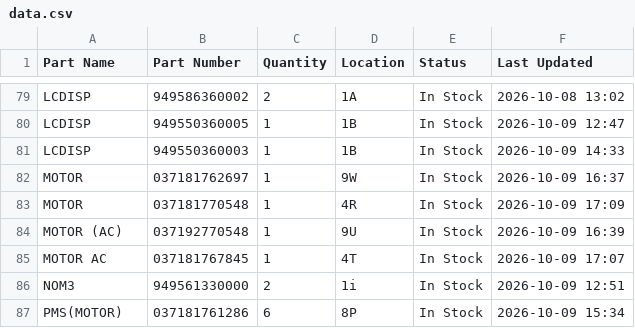
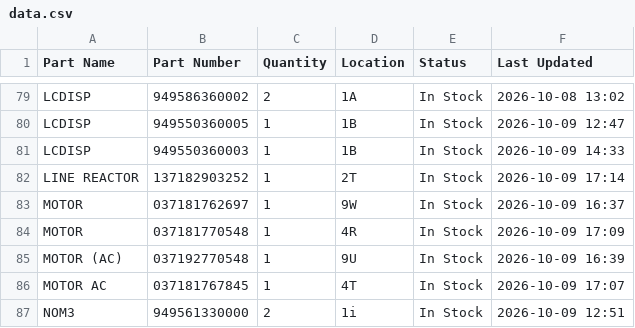
Before and after one commit to salmanaziz859-star/tms-stock, a CSV file: data.csv, drawn as a sheet; only a part is shown, gaps mark what is left out; the shorter side is filled out with more unchanged rows.

Commit message:
Stock update 2026-10-09 17:14

```diff
--- a/data.csv
+++ b/data.csv
@@ -81,2 +81,3 @@ LCDISP,949550360005,1,1B,In Stock,2026-10-09 12:47
 LCDISP,949550360003,1,1B,In Stock,2026-10-09 14:33
+LINE REACTOR,137182903252,1,2T,In Stock,2026-10-09 17:14
 MOTOR,037181762697,1,9W,In Stock,2026-10-09 16:37
```
Also changed, not shown: 1 other file.
